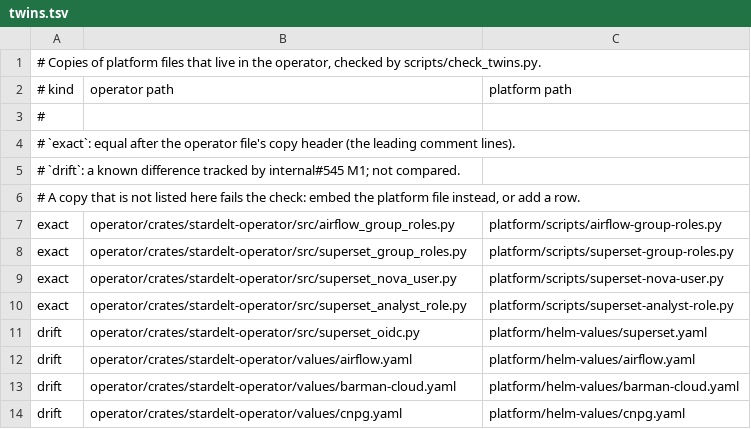
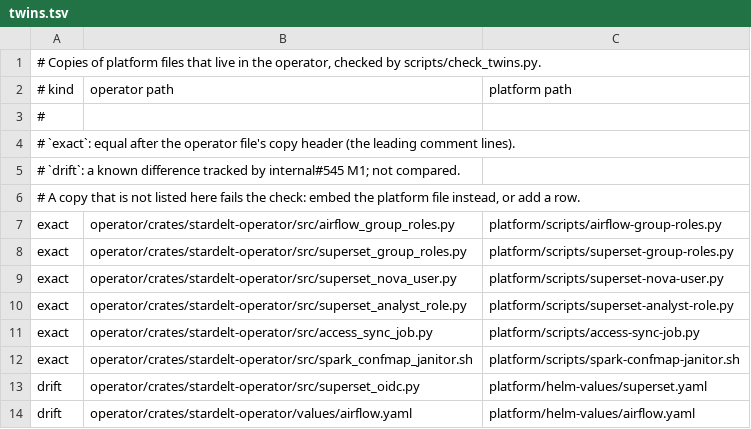
Before and after one commit to stardelt/stardelt, a TSV file: platform/twins.tsv, drawn as a sheet; only a part is shown; the shorter side is filled out with more unchanged rows; the diff names each change by its address in the sheet, - before the commit and + after, or states it on an @@ line.

Commit message:
fix(platform): re-copy the janitor into the operator and teach the twins guard names (#1807)
The operator's spark_confmap_janitor.sh was the pre-stardelt#215 script: it kept
only maps a pod mounts, so it deleted the shared Connect server's map and every
query hung. Copy the platform script verbatim and assert rule 3 in spark.rs.

check_twins.py now also finds a copy by its name (access_sync_job.py ↔
access-sync-job.py), so a header-less copy cannot hide; twins.tsv lists both.

Refs #1800

```diff
--- a/platform/twins.tsv
+++ b/platform/twins.tsv
+row 11: exact | operator/crates/stardelt-operator/src/access_sync_job.py | platform/scripts/access-sync-job.py
+row 12: exact | operator/crates/stardelt-operator/src/spark_confmap_janitor.sh | platform/scripts/spark-confmap-janitor.sh
```
Also changed, not shown: 4 other files.
